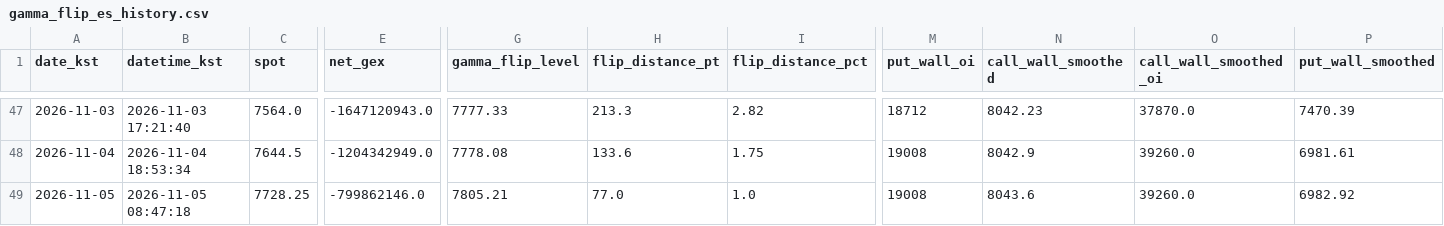
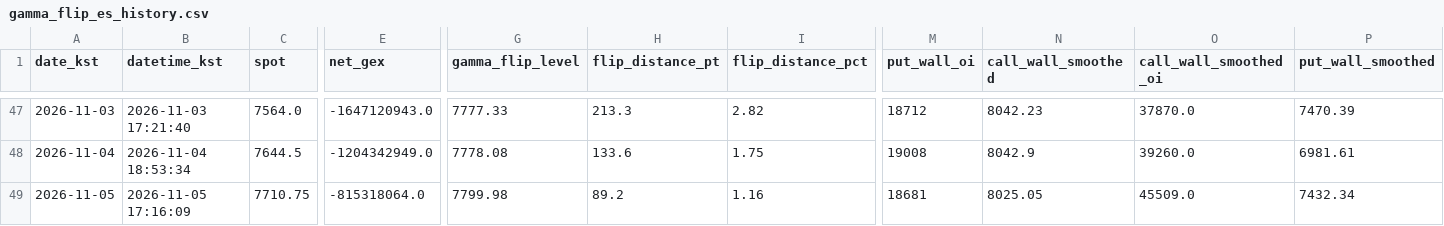
Before and after one commit to hk4jung/gamma-flip-capture, a CSV file: gamma_flip_es_history.csv, drawn as a sheet; only a part is shown, gaps mark what is left out; the diff covers the shown part only; the diff names each change by its address in the sheet, - before the commit and + after, or states it on an @@ line.

```diff
--- a/gamma_flip_es_history.csv
+++ b/gamma_flip_es_history.csv
-B49 (datetime_kst): 2026-11-05 08:47:18
+B49 (datetime_kst): 2026-11-05 17:16:09
-C49 (spot): 7728.25
+C49 (spot): 7710.75
-E49 (net_gex): -799862146.0
+E49 (net_gex): -815318064.0
-G49 (gamma_flip_level): 7805.21
+G49 (gamma_flip_level): 7799.98
-H49 (flip_distance_pt): 77.0
+H49 (flip_distance_pt): 89.2
-I49 (flip_distance_pct): 1.0
+I49 (flip_distance_pct): 1.16
-M49 (put_wall_oi): 19008
+M49 (put_wall_oi): 18681
-N49 (call_wall_smoothed): 8043.6
+N49 (call_wall_smoothed): 8025.05
-O49 (call_wall_smoothed_oi): 39260.0
+O49 (call_wall_smoothed_oi): 45509.0
-P49 (put_wall_smoothed): 6982.92
+P49 (put_wall_smoothed): 7432.34
```
Also changed, not shown: 1 edited cell elsewhere in this file, archive/barchart_options_capture_2026-11-05.csv, barchart_options_capture.csv, 2 other files.
